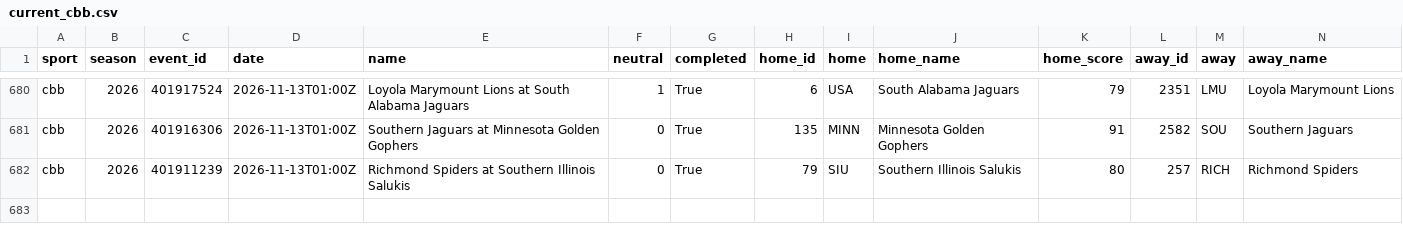
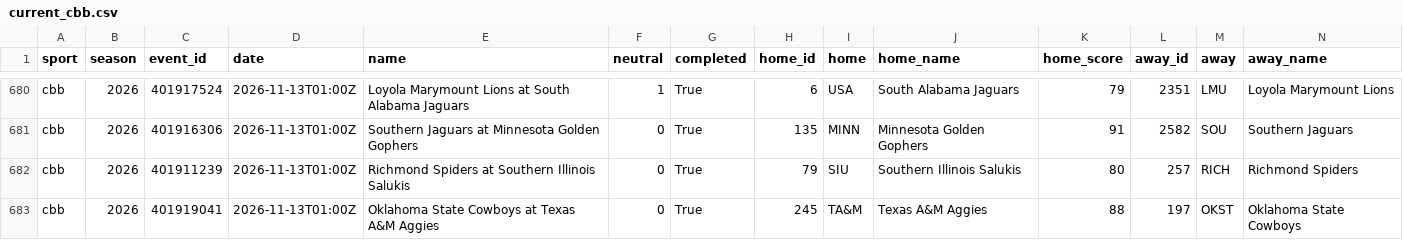
Before and after one commit to adotscotty/HandsDownAI, a CSV file: data/current_cbb.csv, drawn as a sheet; only a part is shown, gaps mark what is left out; rows hold the shown columns only; the diff names each change by its address in the sheet, - before the commit and + after, or states it on an @@ line.

```diff
--- a/data/current_cbb.csv
+++ b/data/current_cbb.csv
+row 683: cbb | 2026 | 401919041 | 2026-11-13T01:00Z | Oklahoma State Cowboys at Texas A&M Aggies | 0 | True | 245 | TA&M | Texas A&M Aggies | 88 | 197 | OKST | Oklahoma State Cowboys
```
Also changed, not shown: data/current_nba.csv, data/props_log.csv, 3 other files.
